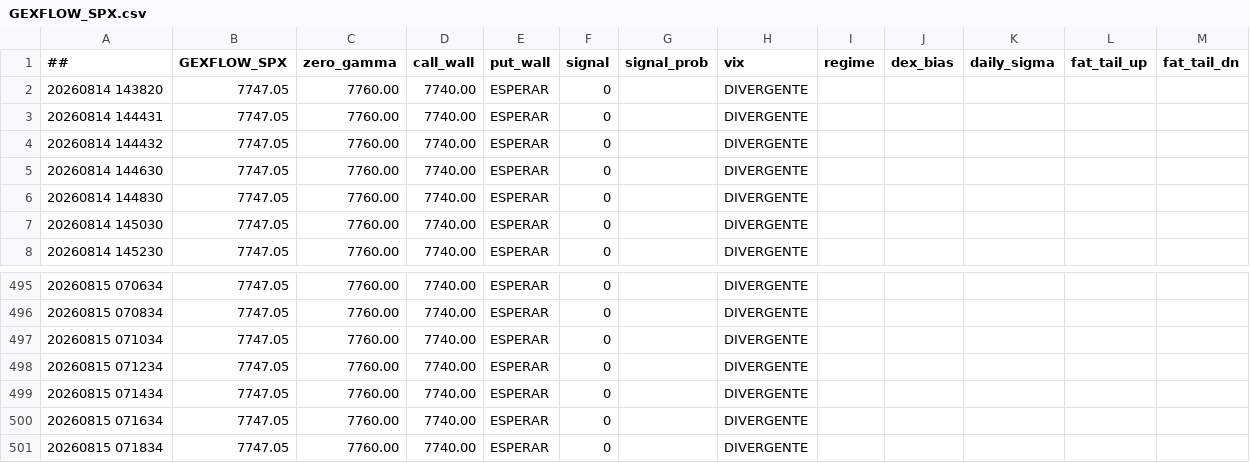
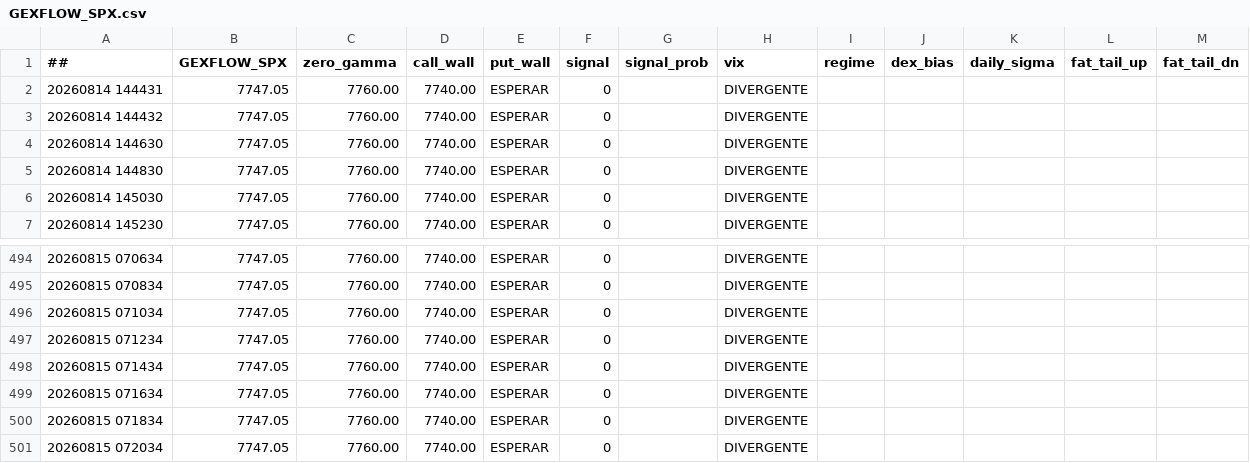
Before and after one commit to cesargont-bit/gexflow-seeds, a CSV file: data/GEXFLOW_SPX.csv, drawn as a sheet; only a part is shown, gaps mark what is left out.

Commit message:
data: 2026-08-15 07:20:34 UTC

```diff
--- a/data/GEXFLOW_SPX.csv
+++ b/data/GEXFLOW_SPX.csv
@@ -1,3 +1,2 @@
 ##,GEXFLOW_SPX,zero_gamma,call_wall,put_wall,signal,signal_prob,vix,regime,dex_bias,daily_sigma,fat_tail_up,fat_tail_dn
-20260814 143820,7747.05,7760.00,7740.00,ESPERAR,0,,DIVERGENTE,,,,
 20260814 144431,7747.05,7760.00,7740.00,ESPERAR,0,,DIVERGENTE,,,,
@@ -501 +500,2 @@
 20260815 071834,7747.05,7760.00,7740.00,ESPERAR,0,,DIVERGENTE,,,,
+20260815 072034,7747.05,7760.00,7740.00,ESPERAR,0,,DIVERGENTE,,,,
```
Also changed, not shown: data/GEXFLOW_SPY.csv.
